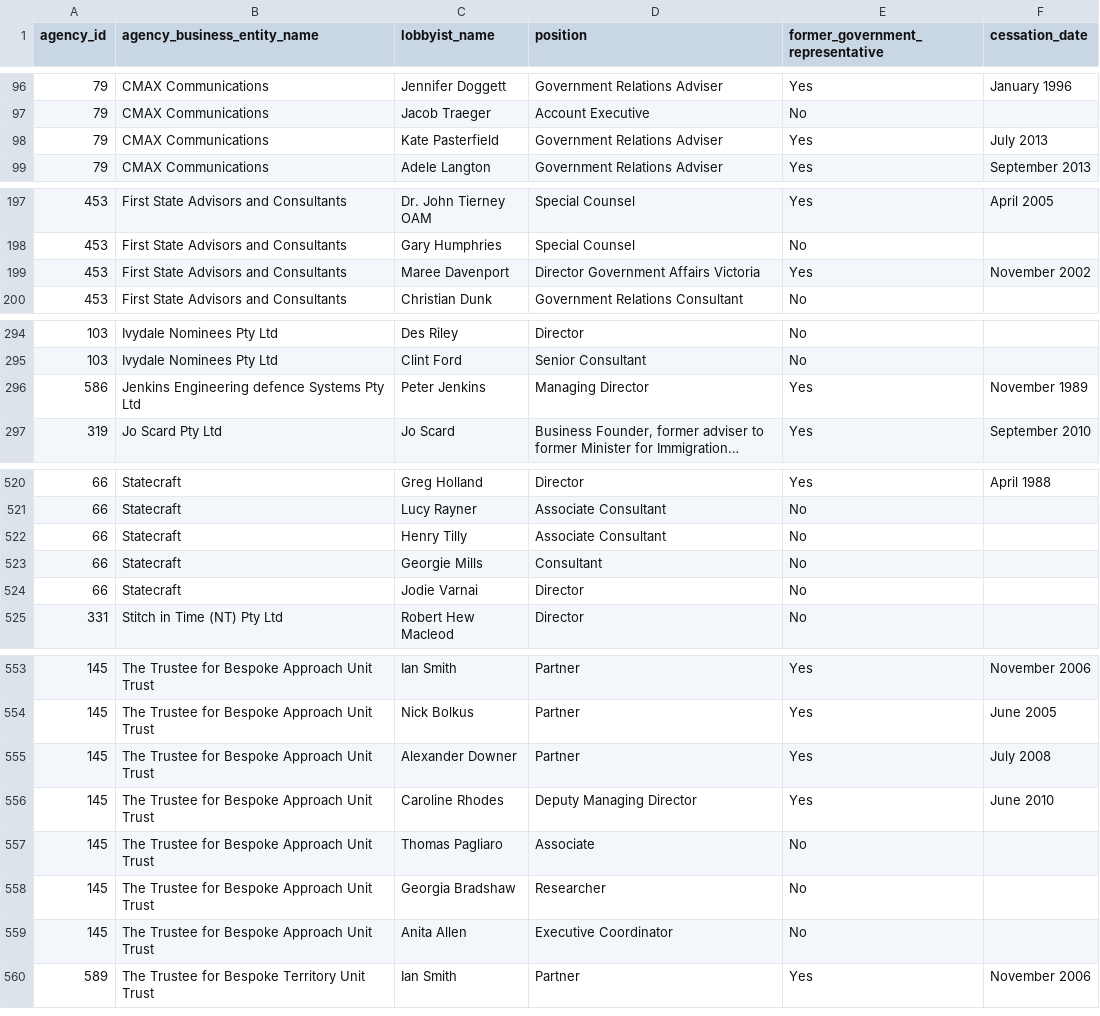
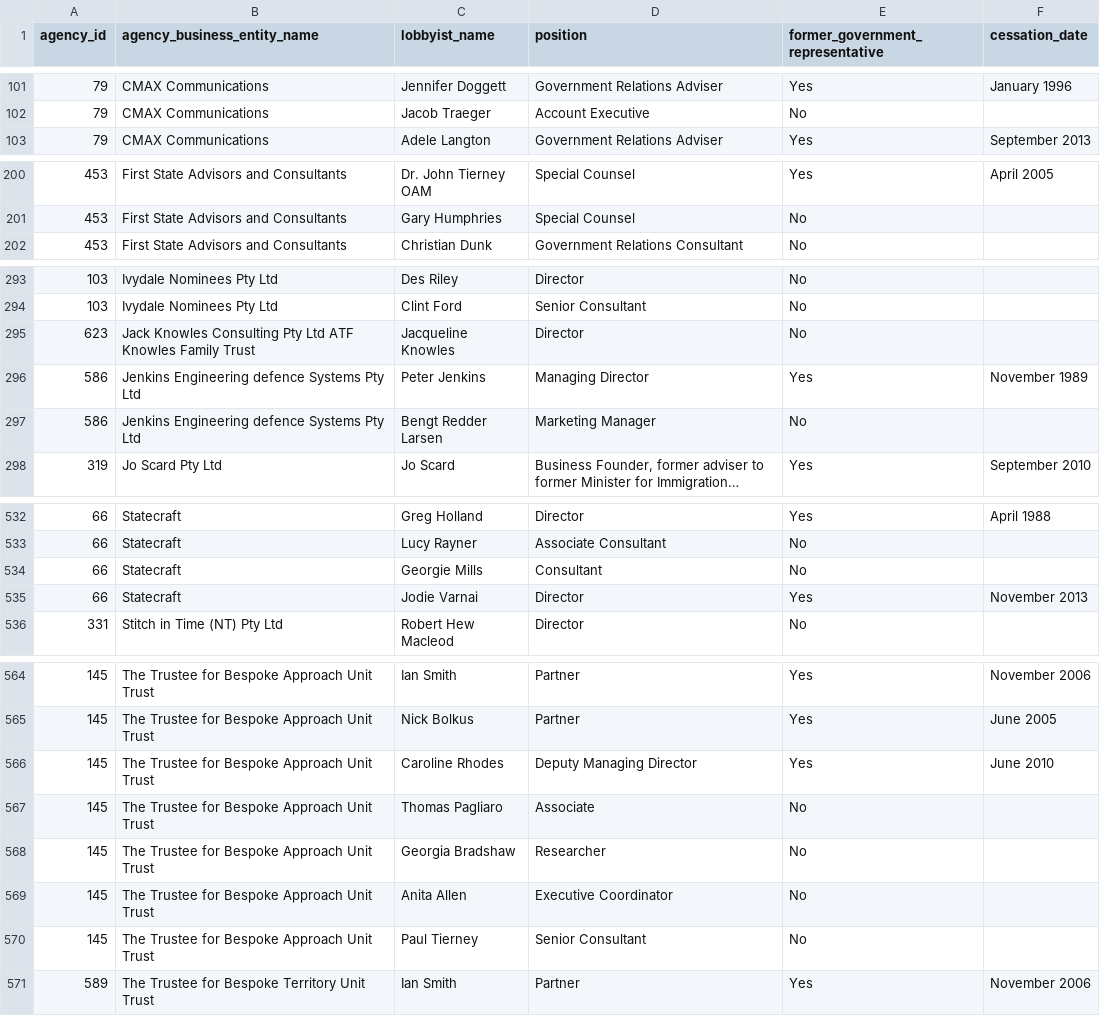
Before and after one commit to henare/australian_government_lobbyists_register, a CSV file: lobbyists.csv, drawn as a sheet; only a part is shown, gaps mark what is left out; long unchanged cells end in …; removed rows and columns are numbered as before the commit, all else as after; the diff covers the shown part only; the diff names each change by its address in the sheet, - before the commit and + after, or states it on an @@ line.

```diff
--- a/lobbyists.csv
+++ b/lobbyists.csv
-row 98: 79 | CMAX Communications | Kate Pasterfield | Government Relations Adviser | Yes | July 2013
-row 199: 453 | First State Advisors and Consultants | Maree Davenport | Director Government Affairs Victoria | Yes | November 2002
+row 295: 623 | Jack Knowles Consulting Pty Ltd ATF Knowles Family Trust | Jacqueline Knowles | Director | No
+row 297: 586 | Jenkins Engineering defence Systems Pty Ltd | Bengt Redder Larsen | Marketing Manager | No
-row 522: 66 | Statecraft | Henry Tilly | Associate Consultant | No
-E535 (former_government_representative): No
+E535 (former_government_representative): Yes
-F535 (cessation_date): (empty)
+F535 (cessation_date): November 2013
-row 555: 145 | The Trustee for Bespoke Approach Unit Trust | Alexander Downer | Partner | Yes | July 2008
+row 570: 145 | The Trustee for Bespoke Approach Unit Trust | Paul Tierney | Senior Consultant | No
```
Also changed, not shown: 18 added rows, 5 removed rows and 1 edited cell elsewhere in this file, agencies.csv, clients.csv, 1 other file.
